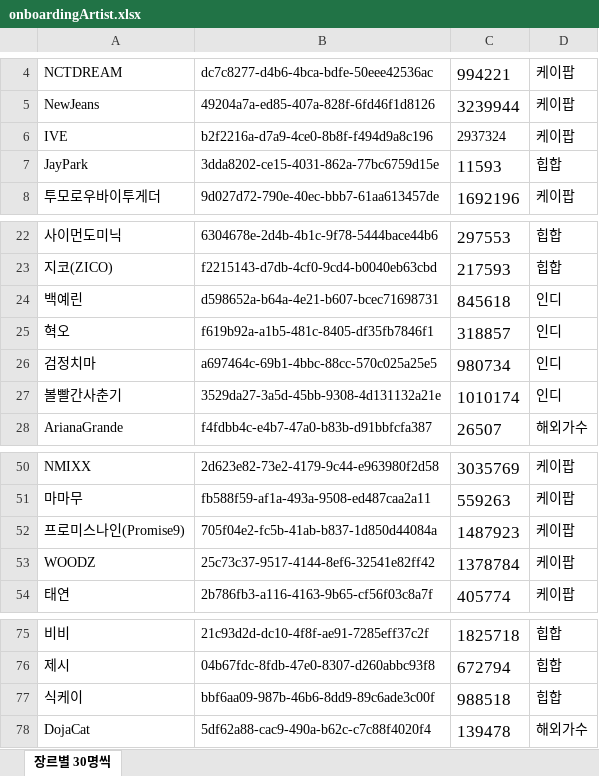
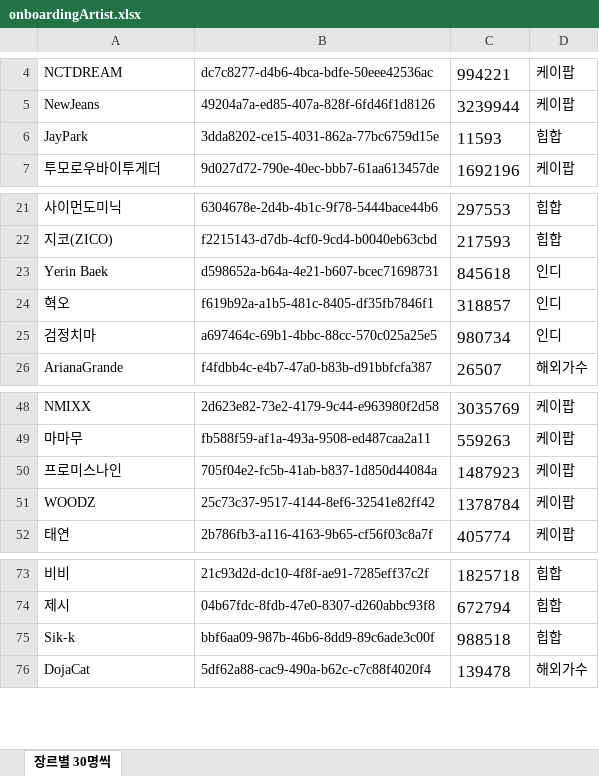
Before and after one commit to DeveloperAcademy-POSTECH/2023-MacC-Team12-Creative8, an Excel workbook: Projects/App/Resources/onboardingArtist.xlsx, sheet 장르별 30명씩, drawn as a sheet; only a part is shown, gaps mark what is left out; values as stored, in another font and other column widths than the file's, no borders; removed rows and columns are numbered as before the commit, all else as after; the diff names each change by its address in the sheet, - before the commit and + after, or states it on an @@ line.

```diff
--- a/Projects/App/Resources/onboardingArtist.xlsx (sheet 장르별 30명씩)
+++ b/Projects/App/Resources/onboardingArtist.xlsx (sheet 장르별 30명씩)
-row 6: IVE | b2f2216a-d7a9-4ce0-8b8f-f494d9a8c196 | 2937324 | 케이팝
-A23: 백예린
+A23: Yerin Baek
-row 27: 볼빨간사춘기 | 3529da27-3a5d-45bb-9308-4d131132a21e | 1010174 | 인디
-A50: 프로미스나인(Promise9)
+A50: 프로미스나인
-A75: 식케이
+A75: Sik-k
```
Also changed, not shown: 6 other files.
